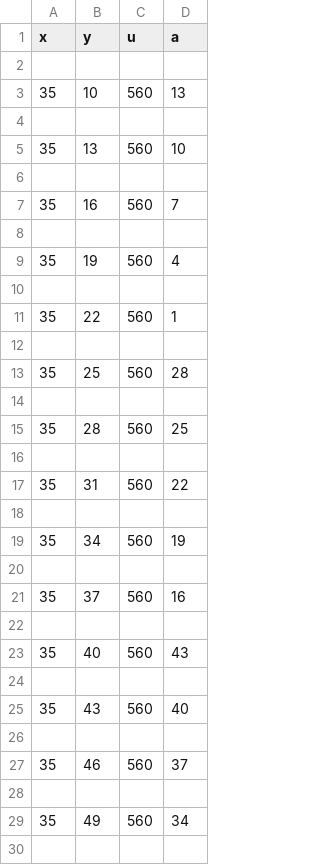
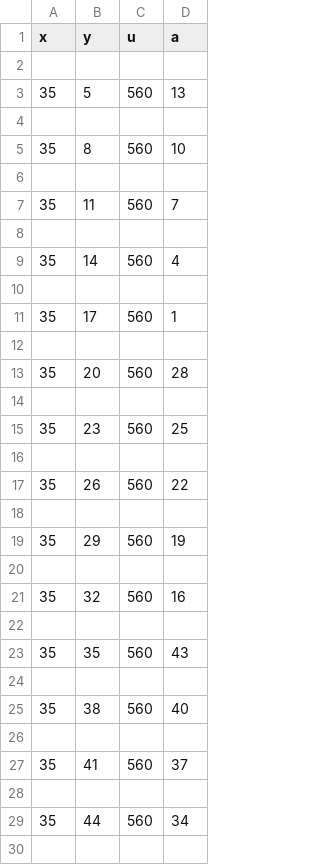
Before and after one commit to ishboo/DMX-Screen-Maker, a CSV file: barge_sceptrons.csv, drawn as a sheet; only a part is shown; the diff covers the shown part only.

```diff
--- a/barge_sceptrons.csv
+++ b/barge_sceptrons.csv
@@ -2,29 +2,29 @@ x,y,u,a
 
-35,10,560,13
+35,5,560,13
 
-35,13,560,10
+35,8,560,10
 
-35,16,560,7
+35,11,560,7
 
-35,19,560,4
+35,14,560,4
 
-35,22,560,1
+35,17,560,1
 
-35,25,560,28
+35,20,560,28
 
-35,28,560,25
+35,23,560,25
 
-35,31,560,22
+35,26,560,22
 
-35,34,560,19
+35,29,560,19
 
-35,37,560,16
+35,32,560,16
 
-35,40,560,43
+35,35,560,43
 
-35,43,560,40
+35,38,560,40
 
-35,46,560,37
+35,41,560,37
 
-35,49,560,34
+35,44,560,34
 
```
Also changed, not shown: 16 edited cells elsewhere in this file, 3 other files.
